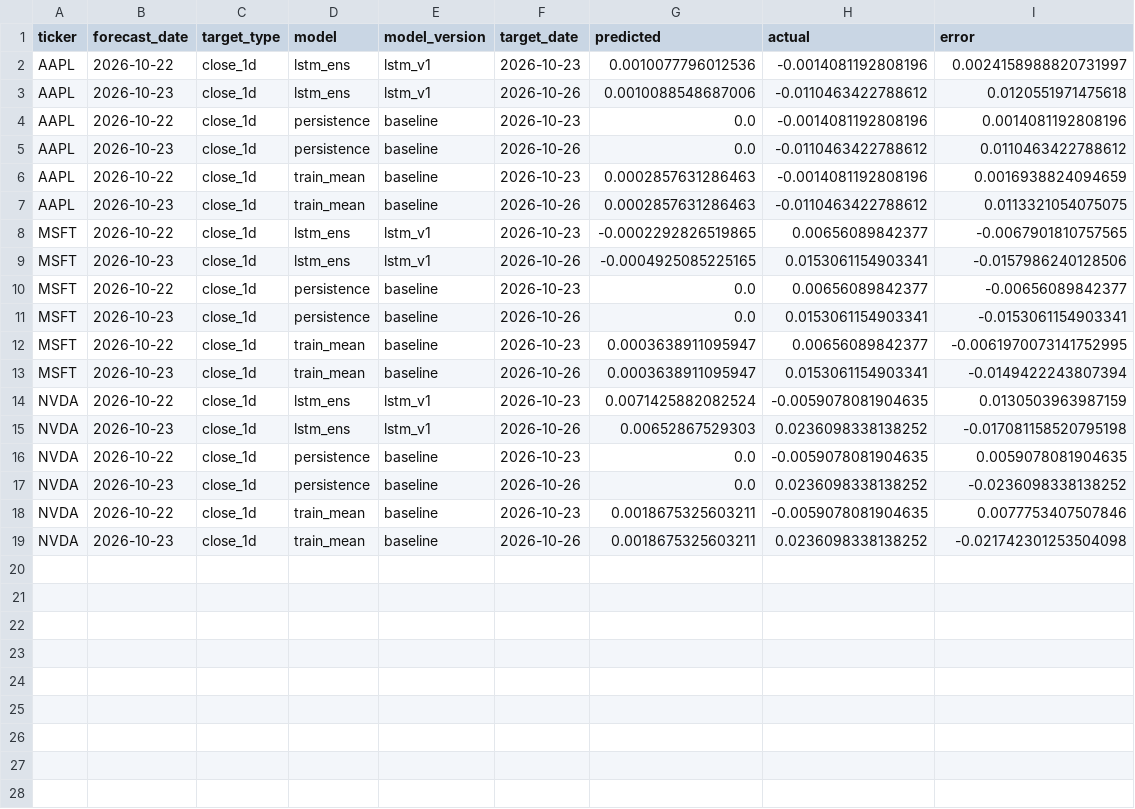
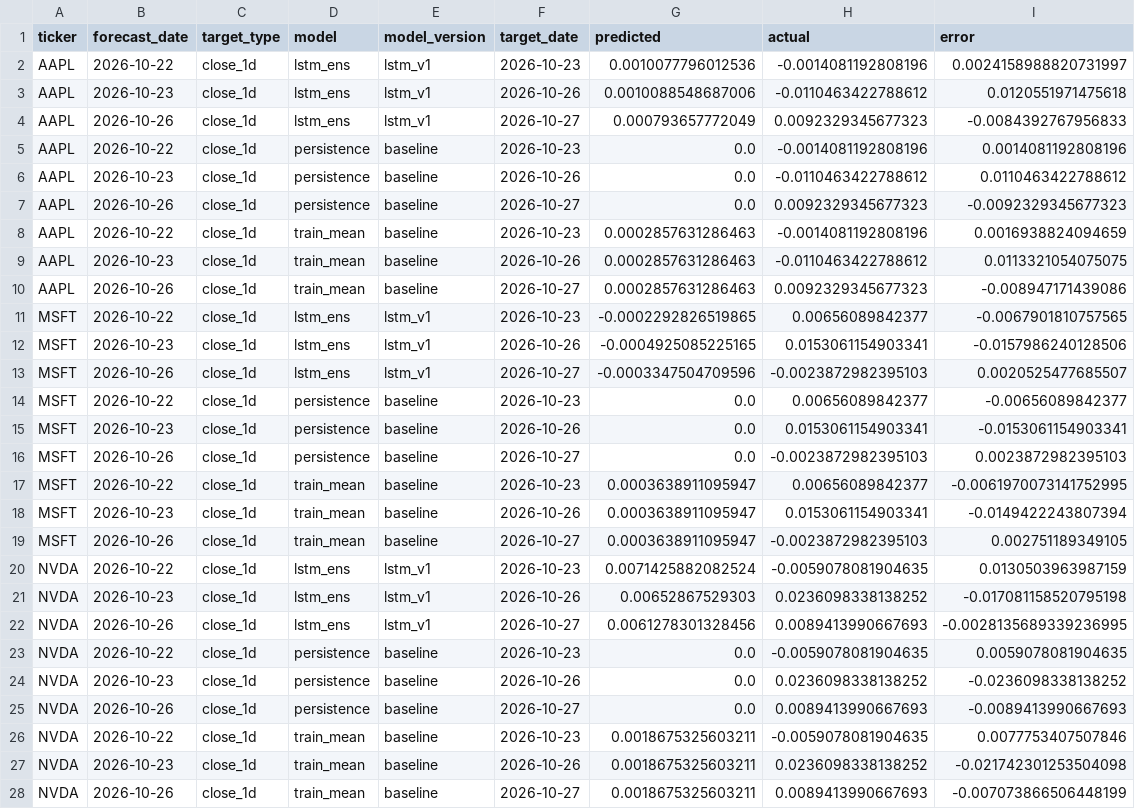
Before and after one commit to Stevvn23/stock-market-prediction, a CSV file: data/predictions/live_scores.csv, drawn as a sheet.

```diff
--- a/data/predictions/live_scores.csv
+++ b/data/predictions/live_scores.csv
@@ -3,17 +3,26 @@ AAPL,2026-10-22,close_1d,lstm_ens,lstm_v1,2026-10-23,0.0010077796012536,-0.00140
 AAPL,2026-10-23,close_1d,lstm_ens,lstm_v1,2026-10-26,0.0010088548687006,-0.0110463422788612,0.0120551971475618
+AAPL,2026-10-26,close_1d,lstm_ens,lstm_v1,2026-10-27,0.000793657772049,0.0092329345677323,-0.0084392767956833
 AAPL,2026-10-22,close_1d,persistence,baseline,2026-10-23,0.0,-0.0014081192808196,0.0014081192808196
 AAPL,2026-10-23,close_1d,persistence,baseline,2026-10-26,0.0,-0.0110463422788612,0.0110463422788612
+AAPL,2026-10-26,close_1d,persistence,baseline,2026-10-27,0.0,0.0092329345677323,-0.0092329345677323
 AAPL,2026-10-22,close_1d,train_mean,baseline,2026-10-23,0.0002857631286463,-0.0014081192808196,0.0016938824094659
 AAPL,2026-10-23,close_1d,train_mean,baseline,2026-10-26,0.0002857631286463,-0.0110463422788612,0.0113321054075075
+AAPL,2026-10-26,close_1d,train_mean,baseline,2026-10-27,0.0002857631286463,0.0092329345677323,-0.008947171439086
 MSFT,2026-10-22,close_1d,lstm_ens,lstm_v1,2026-10-23,-0.0002292826519865,0.00656089842377,-0.0067901810757565
 MSFT,2026-10-23,close_1d,lstm_ens,lstm_v1,2026-10-26,-0.0004925085225165,0.0153061154903341,-0.0157986240128506
+MSFT,2026-10-26,close_1d,lstm_ens,lstm_v1,2026-10-27,-0.0003347504709596,-0.0023872982395103,0.0020525477685507
 MSFT,2026-10-22,close_1d,persistence,baseline,2026-10-23,0.0,0.00656089842377,-0.00656089842377
 MSFT,2026-10-23,close_1d,persistence,baseline,2026-10-26,0.0,0.0153061154903341,-0.0153061154903341
+MSFT,2026-10-26,close_1d,persistence,baseline,2026-10-27,0.0,-0.0023872982395103,0.0023872982395103
 MSFT,2026-10-22,close_1d,train_mean,baseline,2026-10-23,0.0003638911095947,0.00656089842377,-0.0061970073141752995
 MSFT,2026-10-23,close_1d,train_mean,baseline,2026-10-26,0.0003638911095947,0.0153061154903341,-0.0149422243807394
+MSFT,2026-10-26,close_1d,train_mean,baseline,2026-10-27,0.0003638911095947,-0.0023872982395103,0.002751189349105
 NVDA,2026-10-22,close_1d,lstm_ens,lstm_v1,2026-10-23,0.0071425882082524,-0.0059078081904635,0.0130503963987159
 NVDA,2026-10-23,close_1d,lstm_ens,lstm_v1,2026-10-26,0.00652867529303,0.0236098338138252,-0.017081158520795198
+NVDA,2026-10-26,close_1d,lstm_ens,lstm_v1,2026-10-27,0.0061278301328456,0.0089413990667693,-0.0028135689339236995
 NVDA,2026-10-22,close_1d,persistence,baseline,2026-10-23,0.0,-0.0059078081904635,0.0059078081904635
 NVDA,2026-10-23,close_1d,persistence,baseline,2026-10-26,0.0,0.0236098338138252,-0.0236098338138252
+NVDA,2026-10-26,close_1d,persistence,baseline,2026-10-27,0.0,0.0089413990667693,-0.0089413990667693
 NVDA,2026-10-22,close_1d,train_mean,baseline,2026-10-23,0.0018675325603211,-0.0059078081904635,0.0077753407507846
 NVDA,2026-10-23,close_1d,train_mean,baseline,2026-10-26,0.0018675325603211,0.0236098338138252,-0.021742301253504098
+NVDA,2026-10-26,close_1d,train_mean,baseline,2026-10-27,0.0018675325603211,0.0089413990667693,-0.007073866506448199
```
Also changed, not shown: data/predictions/live_summary.csv, data/predictions/pipeline_logs.csv, 2 other files.
